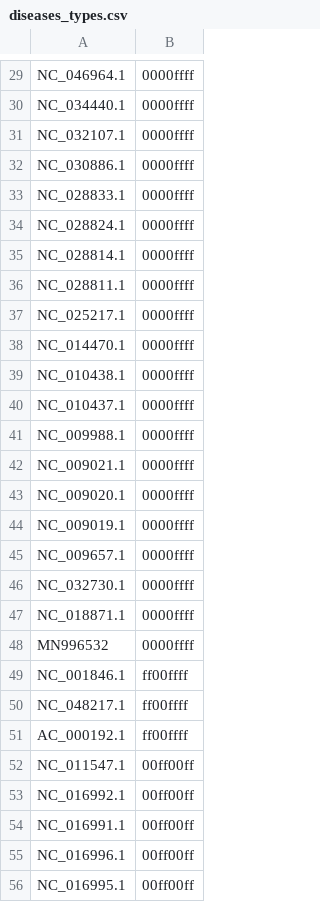
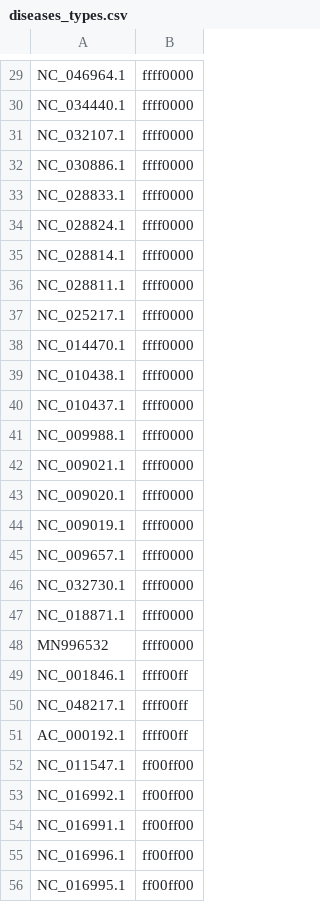
Before and after one commit to DokuchaevD95/genome_sequence, a CSV file: app/experiments/exp4/diseases_types.csv, drawn as a sheet; only a part is shown, gaps mark what is left out; the diff covers the shown part only; the diff names each change by its address in the sheet, - before the commit and + after, or states it on an @@ line.

```diff
--- a/app/experiments/exp4/diseases_types.csv
+++ b/app/experiments/exp4/diseases_types.csv
-B29:B48: 0000ffff
+B29:B48: ffff0000
-B49:B51: ff00ffff
+B49:B51: ffff00ff
-B52:B56: 00ff00ff
+B52:B56: ff00ff00
```
Also changed, not shown: 37 edited cells elsewhere in this file, 3 other files.
